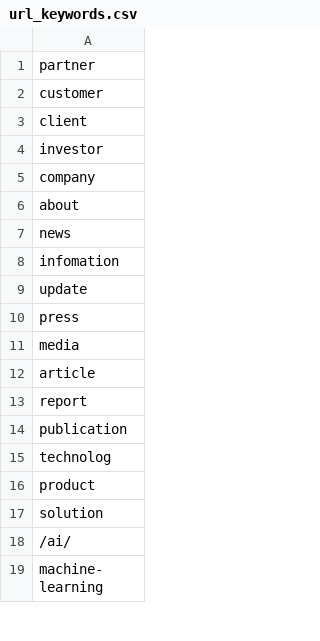
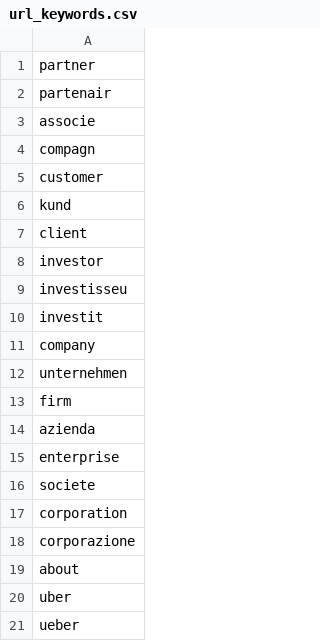
Before and after one commit to jakob-ra/cc-download, a CSV file: url_keywords.csv, drawn as a sheet; only a part is shown; the shorter side is filled out with more unchanged rows; the diff covers the shown part only; the diff names each change by its address in the sheet, - before the commit and + after, or states it on an @@ line.

```diff
--- a/url_keywords.csv
+++ b/url_keywords.csv
+row 2: partenair
+row 3: associe
+row 4: compagn
+row 6: kund
+row 9: investisseu
+row 10: investit
+row 12: unternehmen
+row 13: firm
+row 14: azienda
+row 15: enterprise
+row 16: societe
+row 17: corporation
+row 18: corporazione
+row 20: uber
+row 21: ueber
```
Also changed, not shown: 28 added rows and 30 removed rows elsewhere in this file, keywords.csv, 1 other file.
